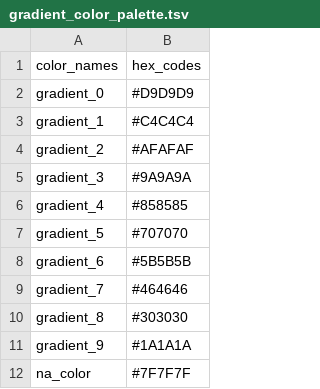
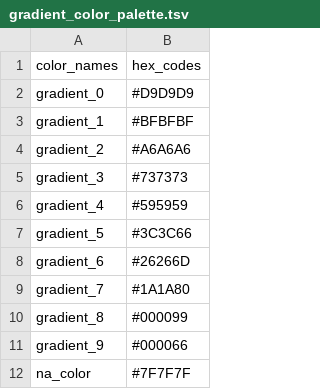
Before and after one commit to stjude-dnb-binfcore/sc-rna-seq-snap-dnb-training, a TSV file: figures/palettes/gradient_color_palette.tsv, drawn as a sheet.

Commit message:
Update colors again

```diff
--- a/figures/palettes/gradient_color_palette.tsv
+++ b/figures/palettes/gradient_color_palette.tsv
@@ -2,11 +2,11 @@ color_names	hex_codes
 gradient_0	#D9D9D9
-gradient_1	#C4C4C4
-gradient_2	#AFAFAF
-gradient_3	#9A9A9A
-gradient_4	#858585
-gradient_5	#707070
-gradient_6	#5B5B5B
-gradient_7	#464646
-gradient_8	#303030
-gradient_9	#1A1A1A
+gradient_1	#BFBFBF
+gradient_2	#A6A6A6
+gradient_3	#737373
+gradient_4	#595959
+gradient_5	#3C3C66
+gradient_6	#26266D
+gradient_7	#1A1A80
+gradient_8	#000099
+gradient_9	#000066
 na_color	#7F7F7F
```
